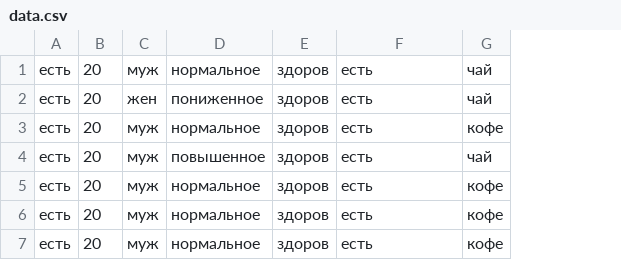
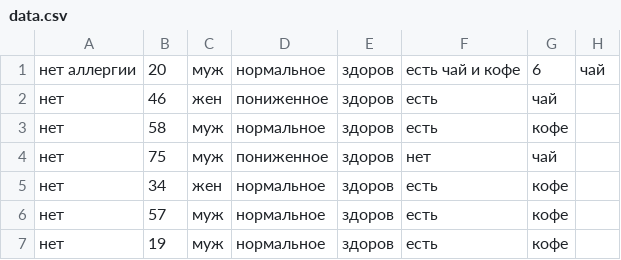
Before and after one commit to Vsesamo/K-Alg_Tea_Coffee, a CSV file: data.csv, drawn as a sheet; removed rows and columns are numbered as before the commit, all else as after; the diff names each change by its address in the sheet, - before the commit and + after, or states it on an @@ line.

```diff
--- a/data.csv
+++ b/data.csv
-column A, rows 1-6: all есть
-column B, rows 1-6: all 20
+column A, rows 1-4: нет аллергии | нет | нет | нет; rows 6-7: нет | нет
+column B, rows 1-4: 20 | 46 | 58 | 75; rows 6-7: 57 | 19
+column H, row 1: чай
-F1: есть
+F1: есть чай и кофе
-G1: чай
+G1: 6
-D4: повышенное
+D4: пониженное
-F4: есть
+F4: нет
+row 5: нет | 34 | жен | нормальное | здоров | есть | кофе
-row 7: есть | 20 | муж | нормальное | здоров | есть | кофе
```
Also changed, not shown: 1 other file.
